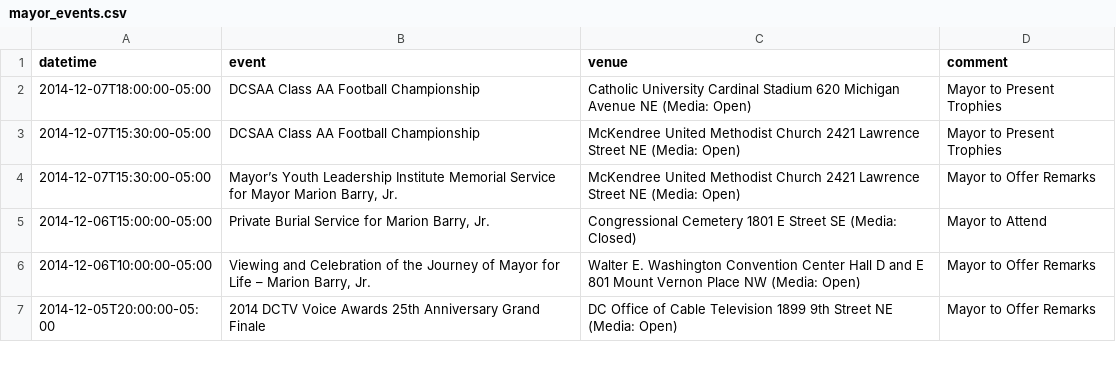
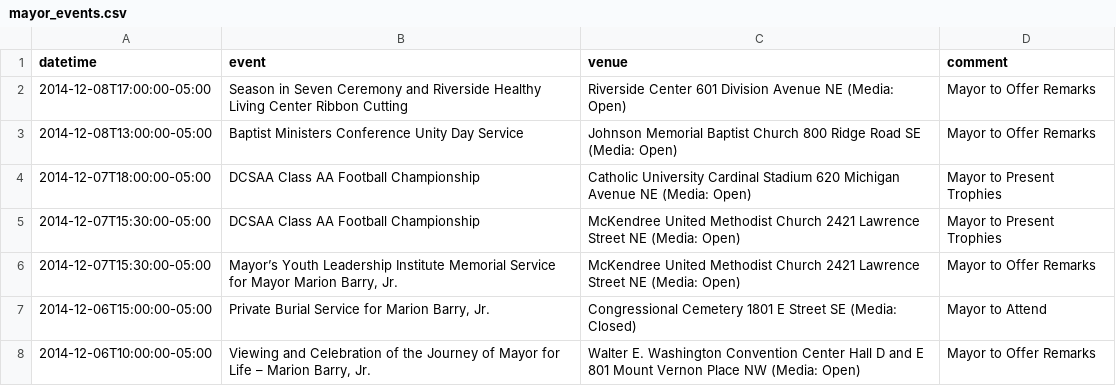
Before and after one commit to ajschumacher/dc_mayor_schedule, a CSV file: data/mayor_events.csv, drawn as a sheet; only a part is shown; the shorter side is filled out with more unchanged rows.

```diff
--- a/data/mayor_events.csv
+++ b/data/mayor_events.csv
@@ -1,2 +1,4 @@
 datetime,event,venue,comment
+2014-12-08T17:00:00-05:00,Season in Seven Ceremony and Riverside Healthy Living Center Ribbon Cutting,Riverside Center 601 Division Avenue NE (Media: Open),Mayor to Offer Remarks 
+2014-12-08T13:00:00-05:00,Baptist Ministers Conference Unity Day Service,Johnson Memorial Baptist Church 800 Ridge Road SE (Media: Open),Mayor to Offer Remarks
 2014-12-07T18:00:00-05:00,DCSAA Class AA Football Championship,Catholic University Cardinal Stadium 620 Michigan Avenue NE (Media: Open),Mayor to Present Trophies 
```
Also changed, not shown: 1 other file.
